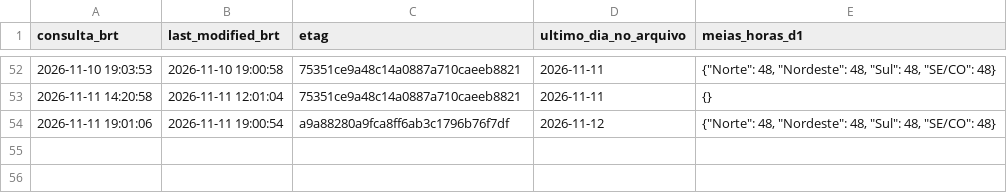
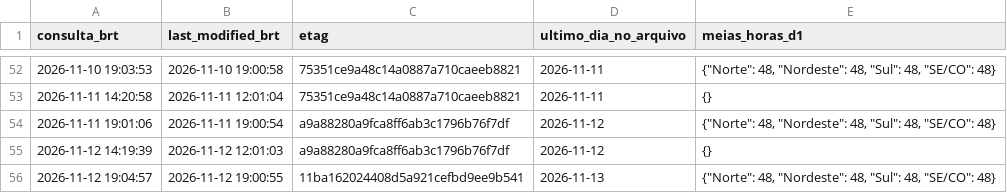
Before and after one commit to squadra22/squadra-clima, a CSV file: data/cmo_publicacao/log.csv, drawn as a sheet; only a part is shown, gaps mark what is left out.

```diff
--- a/data/cmo_publicacao/log.csv
+++ b/data/cmo_publicacao/log.csv
@@ -54 +54,3 @@ consulta_brt;last_modified_brt;etag;ultimo_dia_no_arquivo;meias_horas_d1
 2026-11-11 19:01:06;2026-11-11 19:00:54;a9a88280a9fca8ff6ab3c1796b76f7df;2026-11-12;"{""Norte"": 48, ""Nordeste"": 48, ""Sul"": 48, ""SE/CO"": 48}"
+2026-11-12 14:19:39;2026-11-12 12:01:03;a9a88280a9fca8ff6ab3c1796b76f7df;2026-11-12;{}
+2026-11-12 19:04:57;2026-11-12 19:00:55;11ba162024408d5a921cefbd9ee9b541;2026-11-13;"{""Norte"": 48, ""Nordeste"": 48, ""Sul"": 48, ""SE/CO"": 48}"
```
Also changed, not shown: data/cmo_publicacao/historico.csv, data/cmo_publicacao/horario.csv, 3 other files.
